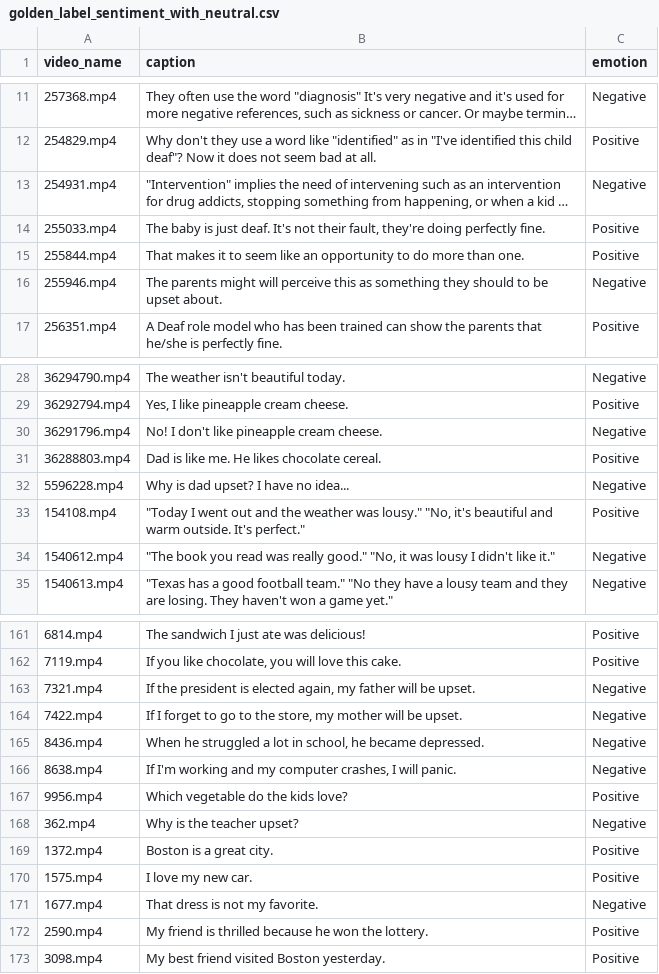
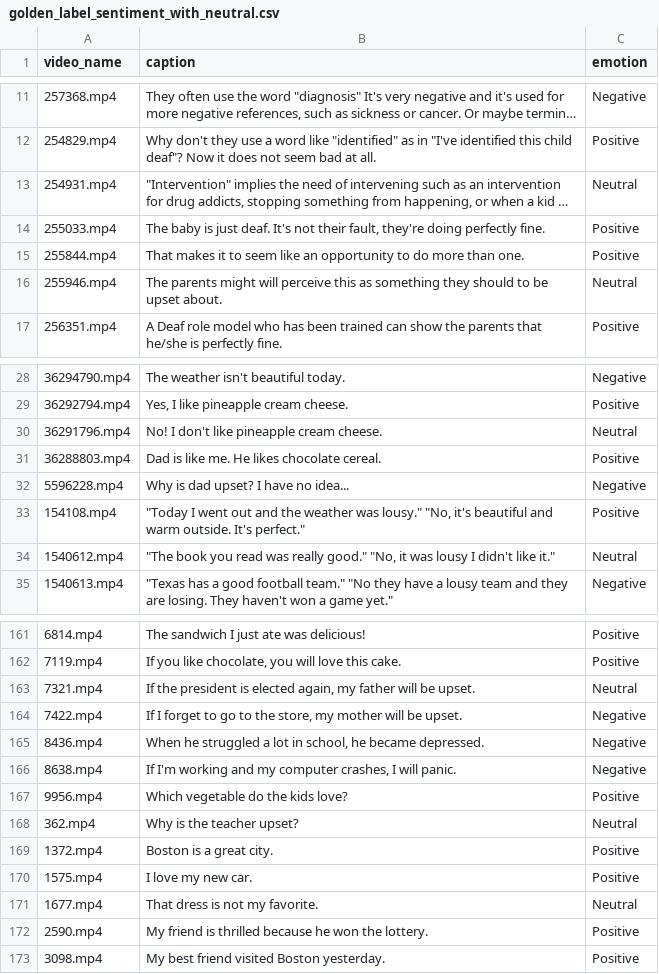
Before and after one commit to Ignazio-Emanuele-Picciche/From_Sign_language_to_Voice_Thesis, a CSV file: data/processed/golden_label_sentiment_with_neutral.csv, drawn as a sheet; only a part is shown, gaps mark what is left out; long unchanged cells end in …; the diff covers the shown part only; the diff names each change by its address in the sheet, - before the commit and + after, or states it on an @@ line.

Commit message:
Add support for neutral emotion classification and update metrics
- Introduced a new CSV file for metrics summary including neutral classification.
- Added a new CSV file for golden results with neutral predictions.
- Modified the inference script to classify emotions into three categories: Positive, Negative, and Neutral.
- Updated the logic to handle neutral predictions based on keywords and counts.
- Adjusted file paths and names to reflect the inclusion of neutral classification in results and metrics.

```diff
--- a/data/processed/golden_label_sentiment_with_neutral.csv
+++ b/data/processed/golden_label_sentiment_with_neutral.csv
-C13 (emotion): Negative
+C13 (emotion): Neutral
-C16 (emotion): Negative
+C16 (emotion): Neutral
-C30 (emotion): Negative
+C30 (emotion): Neutral
-C34 (emotion): Negative
+C34 (emotion): Neutral
-C163 (emotion): Negative
+C163 (emotion): Neutral
-C168 (emotion): Negative
+C168 (emotion): Neutral
-C171 (emotion): Negative
+C171 (emotion): Neutral
```
Also changed, not shown: 9 edited cells elsewhere in this file, 14 other files.
